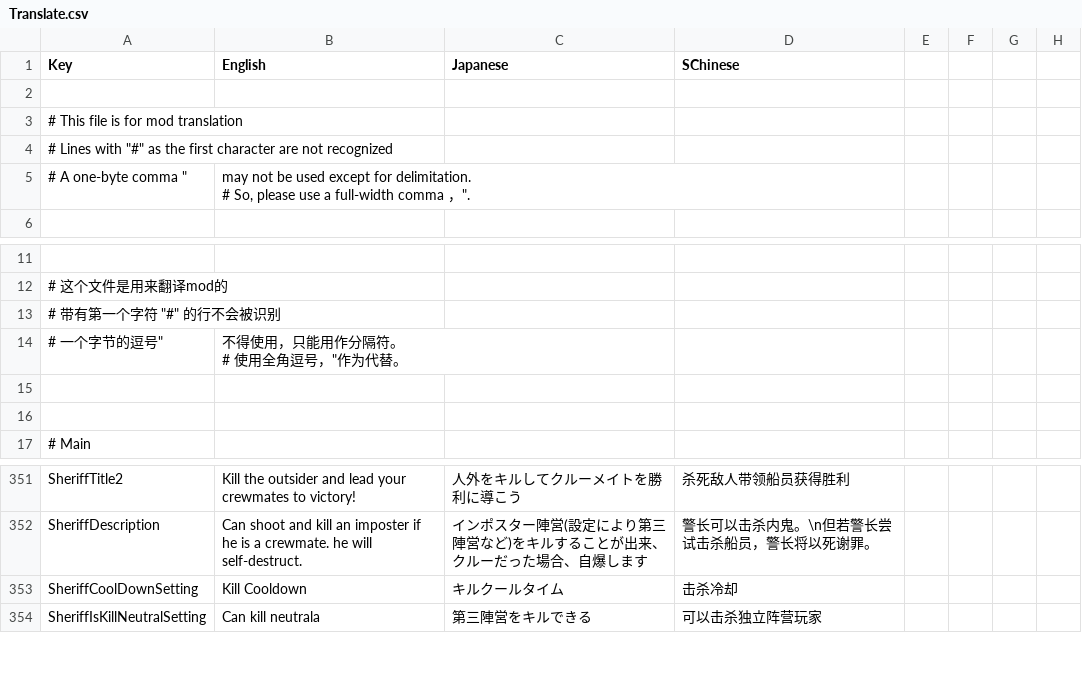
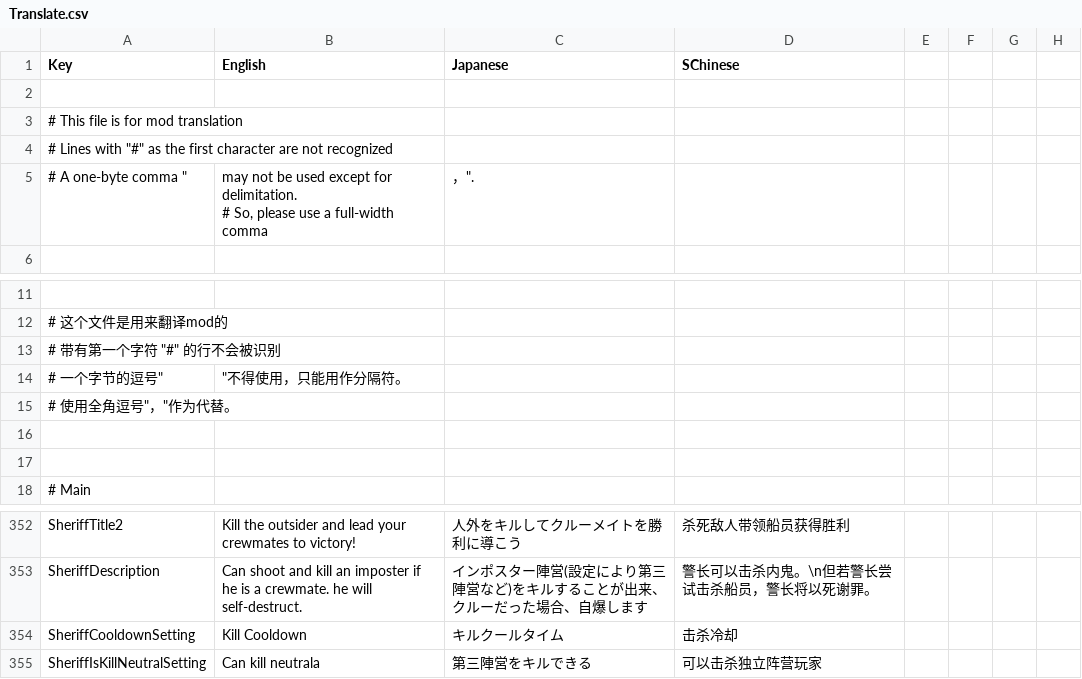
Before and after one commit to SuperNewRoles/SuperNewRoles, a CSV file: SuperNewRoles/Resources/Translate.csv, drawn as a sheet; only a part is shown, gaps mark what is left out; addresses are those after the commit; ↵ is a line break in a cell; the diff names each change by its address in the sheet, - before the commit and + after, or states it on an @@ line.

Commit message:
殺し屋、シェリフのキルクールの翻訳ミスを修正

```diff
--- a/SuperNewRoles/Resources/Translate.csv
+++ b/SuperNewRoles/Resources/Translate.csv
-B5 (English): …full-width comma ，".
+B5 (English): …full-width comma
-C5 (Japanese): (empty)
+C5 (Japanese): ，".
-B14 (English): 不得使用，只能用作分隔符。 ↵ # 使用全角逗号，"作为代替。
+B14 (English): "不得使用，只能用作分隔符。
+row 15: # 使用全角逗号"，"作为代替。
-A354 (Key): SheriffCoolDownSetting
+A354 (Key): SheriffCooldownSetting
```
